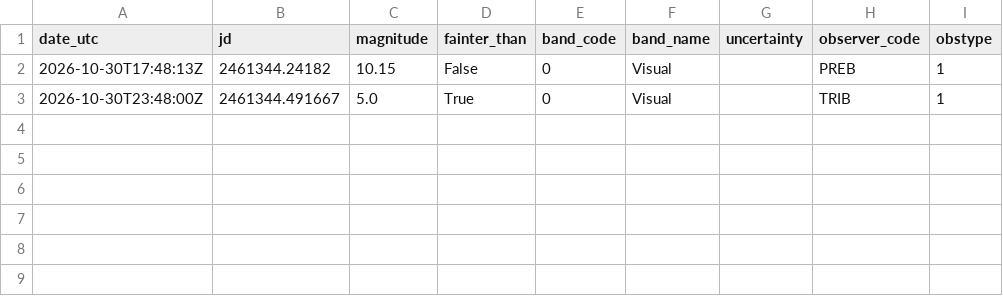
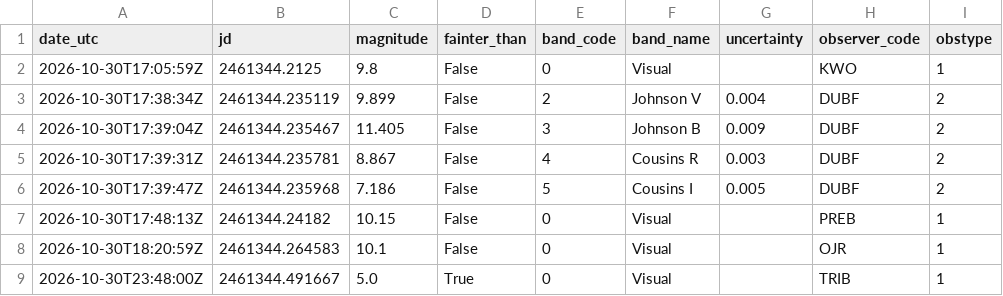
Before and after one commit to thg4web/vso, a CSV file: static/exports/tcrb_latest24h.csv, drawn as a sheet; the diff names each change by its address in the sheet, - before the commit and + after, or states it on an @@ line.

Commit message:
Data refresh: 2026-10-31T10:13:02Z

```diff
--- a/static/exports/tcrb_latest24h.csv
+++ b/static/exports/tcrb_latest24h.csv
+row 2: 2026-10-30T17:05:59Z | 2461344.2125 | 9.8 | False | 0 | Visual |  | KWO | 1
+row 3: 2026-10-30T17:38:34Z | 2461344.235119 | 9.899 | False | 2 | Johnson V | 0.004 | DUBF | 2
+row 4: 2026-10-30T17:39:04Z | 2461344.235467 | 11.405 | False | 3 | Johnson B | 0.009 | DUBF | 2
+row 5: 2026-10-30T17:39:31Z | 2461344.235781 | 8.867 | False | 4 | Cousins R | 0.003 | DUBF | 2
+row 6: 2026-10-30T17:39:47Z | 2461344.235968 | 7.186 | False | 5 | Cousins I | 0.005 | DUBF | 2
+row 8: 2026-10-30T18:20:59Z | 2461344.264583 | 10.1 | False | 0 | Visual |  | OJR | 1
```
Also changed, not shown: 2 other files.
